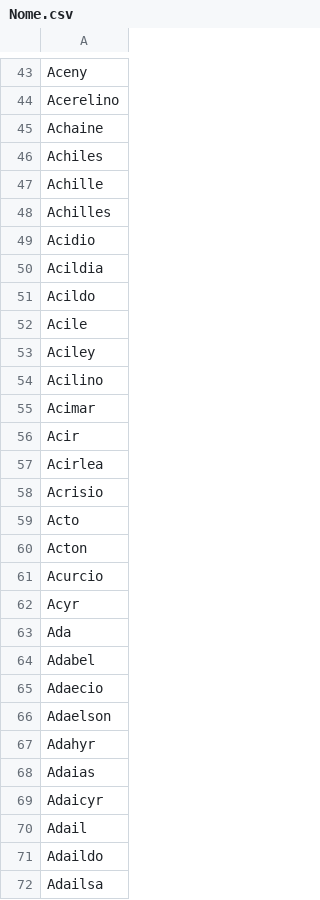
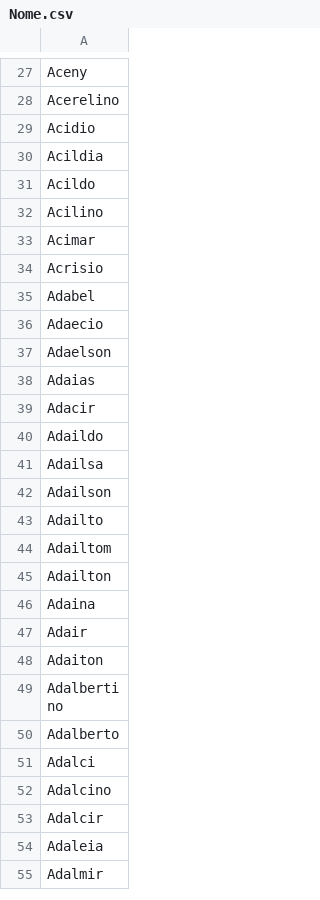
Before and after one commit to kyriosdata/dados, a CSV file: bases/Nome.csv, drawn as a sheet; only a part is shown, gaps mark what is left out; the shorter side is filled out with more unchanged rows; the diff covers the shown part only.

```diff
--- a/bases/Nome.csv
+++ b/bases/Nome.csv
@@ -44,6 +28,2 @@ Aceny
 Acerelino
-Achaine
-Achiles
-Achille
-Achilles
 Acidio
@@ -51,14 +31,5 @@ Acildia
 Acildo
-Acile
-Aciley
 Acilino
 Acimar
-Acir
-Acirlea
 Acrisio
-Acto
-Acton
-Acurcio
-Acyr
-Ada
 Adabel
@@ -66,6 +37,4 @@ Adaecio
 Adaelson
-Adahyr
 Adaias
-Adaicyr
-Adail
+Adacir
 Adaildo
```
Also changed, not shown: 24 removed rows and 3 edited cells elsewhere in this file.
